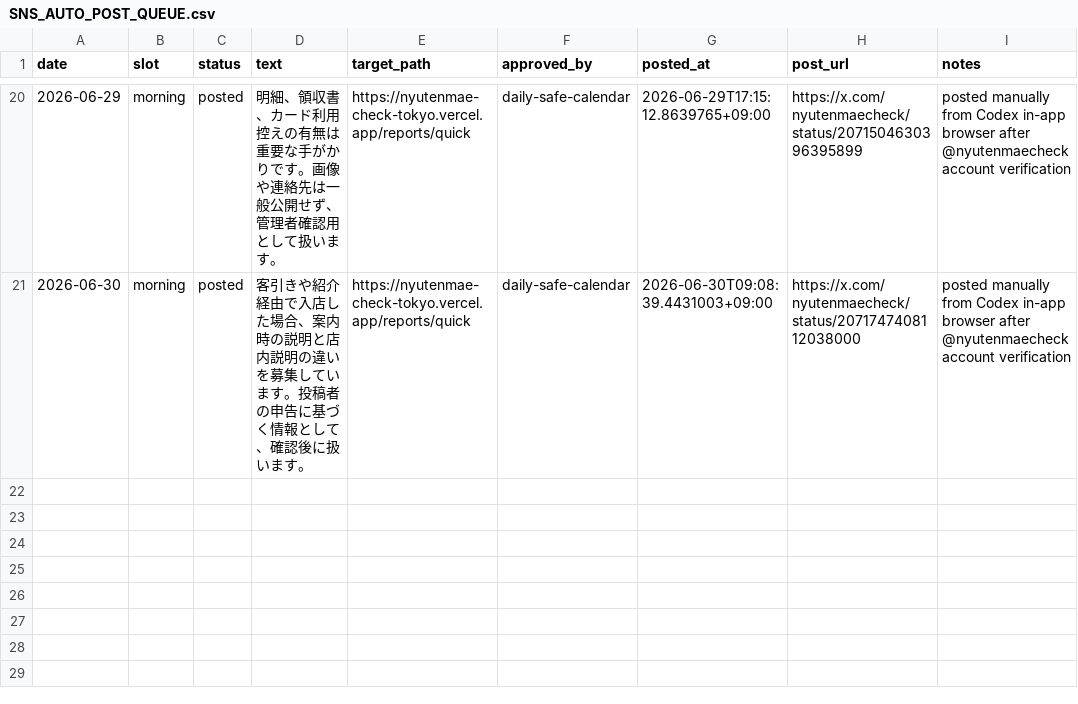
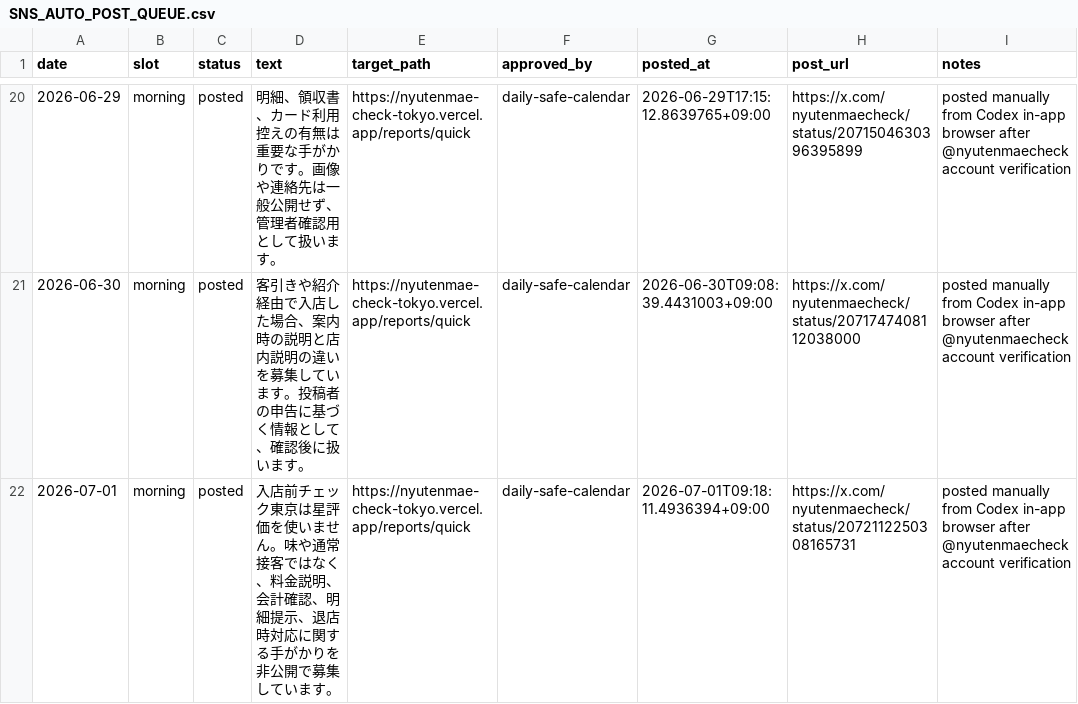
Before and after one commit to machonaengineer/nyutenmae-check-tokyo, a CSV file: SNS_AUTO_POST_QUEUE.csv, drawn as a sheet; only a part is shown, gaps mark what is left out; the diff names each change by its address in the sheet, - before the commit and + after, or states it on an @@ line.

Commit message:
Record SNS post for 2026-07-01

```diff
--- a/SNS_AUTO_POST_QUEUE.csv
+++ b/SNS_AUTO_POST_QUEUE.csv
+row 22: 2026-07-01 | morning | posted | 入店前チェック東京は星評価を使いません。味や通常接客ではなく、料金説明、会計確認、明細提示、退店時対応に関する手がかりを非公開で募集しています。 | https://nyutenmae-check-tokyo.vercel.app/reports/quick | daily-safe-calendar | 2026-07-01T09:18:11.4936394+09:00 | https://x.com/nyutenmaecheck/status/2072112250308165731 | posted manually from Codex in-app browser after @nyutenmaecheck account verification
```
